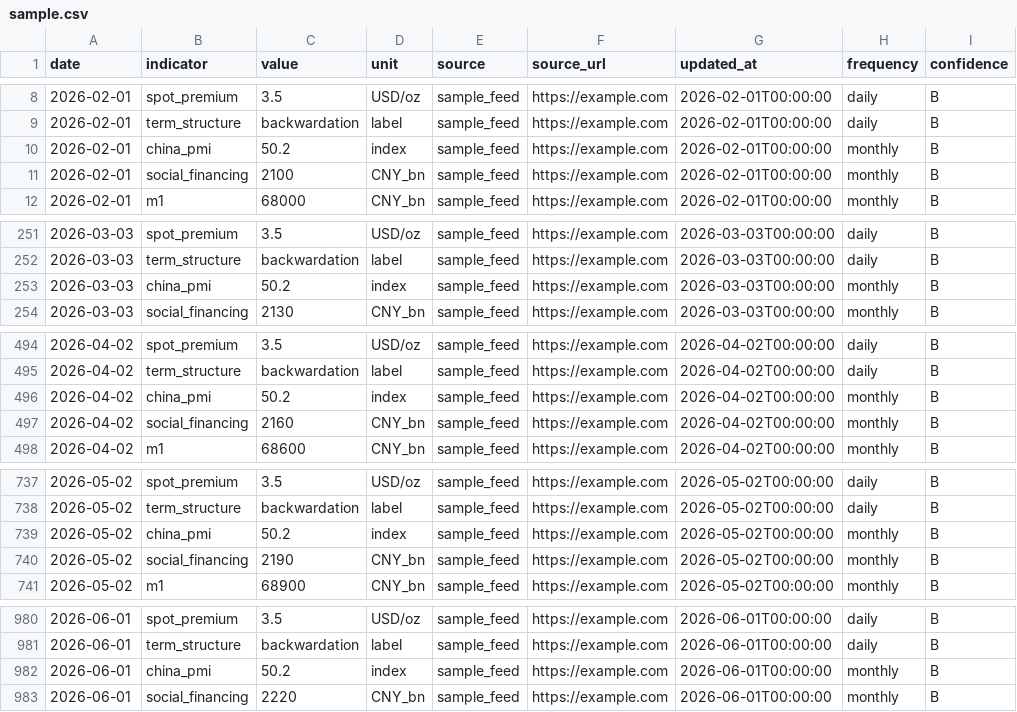
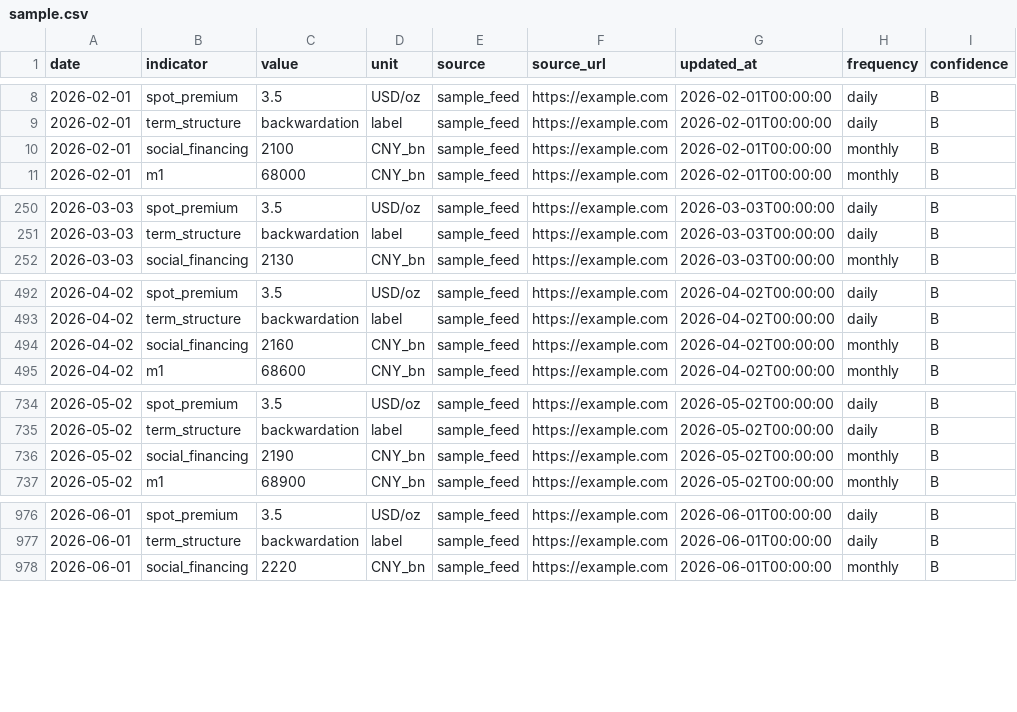
Before and after one commit to shenyaoqiang45/harness-Au, a CSV file: data/raw/sample.csv, drawn as a sheet; only a part is shown, gaps mark what is left out; the diff names each change by its address in the sheet, - before the commit and + after, or states it on an @@ line.

```diff
--- a/data/raw/sample.csv
+++ b/data/raw/sample.csv
-row 10: 2026-02-01 | china_pmi | 50.2 | index | sample_feed | https://example.com | 2026-02-01T00:00:00 | monthly | B
-row 253: 2026-03-03 | china_pmi | 50.2 | index | sample_feed | https://example.com | 2026-03-03T00:00:00 | monthly | B
-row 496: 2026-04-02 | china_pmi | 50.2 | index | sample_feed | https://example.com | 2026-04-02T00:00:00 | monthly | B
-row 739: 2026-05-02 | china_pmi | 50.2 | index | sample_feed | https://example.com | 2026-05-02T00:00:00 | monthly | B
-row 982: 2026-06-01 | china_pmi | 50.2 | index | sample_feed | https://example.com | 2026-06-01T00:00:00 | monthly | B
```
Also changed, not shown: data/clean/latest.csv, data/raw/history.csv, 22 other files.
